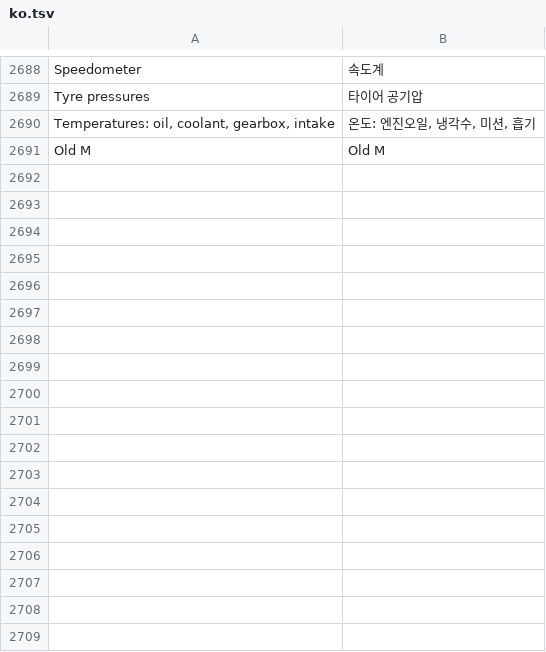
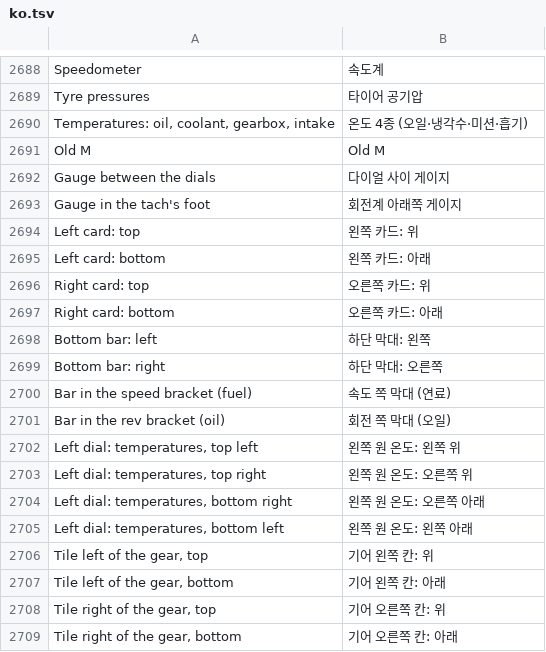
Before and after one commit to akakingj/myapp-cluster, a TSV file: kit/runtime/locales/ko.tsv, drawn as a sheet; only a part is shown, gaps mark what is left out; the diff covers the shown part only.

```diff
--- a/kit/runtime/locales/ko.tsv
+++ b/kit/runtime/locales/ko.tsv
@@ -2689,3 +2689,21 @@ Speedometer	속도계
 Tyre pressures	타이어 공기압
-Temperatures: oil, coolant, gearbox, intake	온도: 엔진오일, 냉각수, 미션, 흡기
+Temperatures: oil, coolant, gearbox, intake	온도 4종 (오일·냉각수·미션·흡기)
 Old M	Old M
+Gauge between the dials	다이얼 사이 게이지
+Gauge in the tach's foot	회전계 아래쪽 게이지
+Left card: top	왼쪽 카드: 위
+Left card: bottom	왼쪽 카드: 아래
+Right card: top	오른쪽 카드: 위
+Right card: bottom	오른쪽 카드: 아래
+Bottom bar: left	하단 막대: 왼쪽
+Bottom bar: right	하단 막대: 오른쪽
+Bar in the speed bracket (fuel)	속도 쪽 막대 (연료)
+Bar in the rev bracket (oil)	회전 쪽 막대 (오일)
+Left dial: temperatures, top left	왼쪽 원 온도: 왼쪽 위
+Left dial: temperatures, top right	왼쪽 원 온도: 오른쪽 위
+Left dial: temperatures, bottom right	왼쪽 원 온도: 오른쪽 아래
+Left dial: temperatures, bottom left	왼쪽 원 온도: 왼쪽 아래
+Tile left of the gear, top	기어 왼쪽 칸: 위
+Tile left of the gear, bottom	기어 왼쪽 칸: 아래
+Tile right of the gear, top	기어 오른쪽 칸: 위
+Tile right of the gear, bottom	기어 오른쪽 칸: 아래
```
Also changed, not shown: 13 added rows elsewhere in this file, 19 other files.
